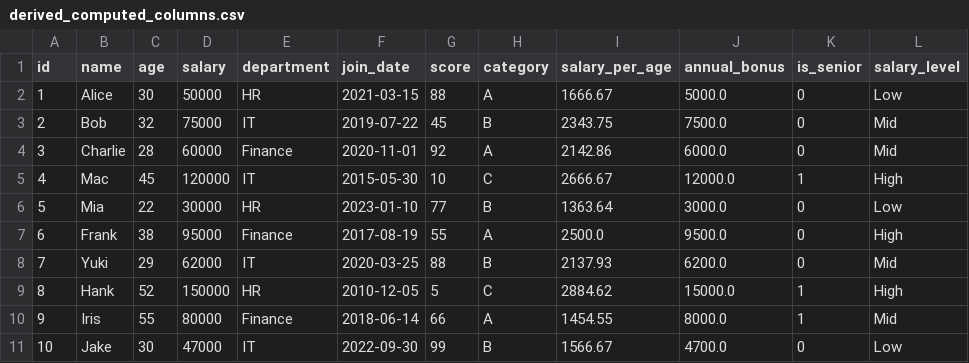
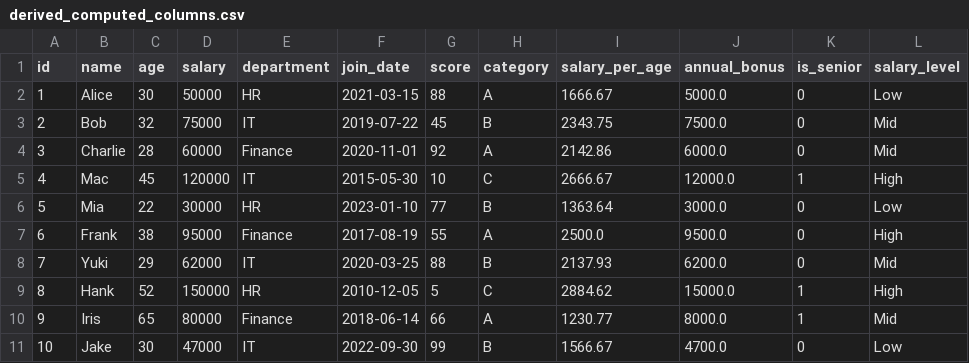
Before and after one commit to marczieee/Group-No.6-Feature-Engineering, a CSV file: output/derived_computed_columns.csv, drawn as a sheet; only a part is shown; the diff names each change by its address in the sheet, - before the commit and + after, or states it on an @@ line.

```diff
--- a/output/derived_computed_columns.csv
+++ b/output/derived_computed_columns.csv
-C10 (age): 55
+C10 (age): 65
-I10 (salary_per_age): 1454.55
+I10 (salary_per_age): 1230.77
```
Also changed, not shown: output/consolidated_all_features.csv, output/encoded_categorical_features.csv, 3 other files.
